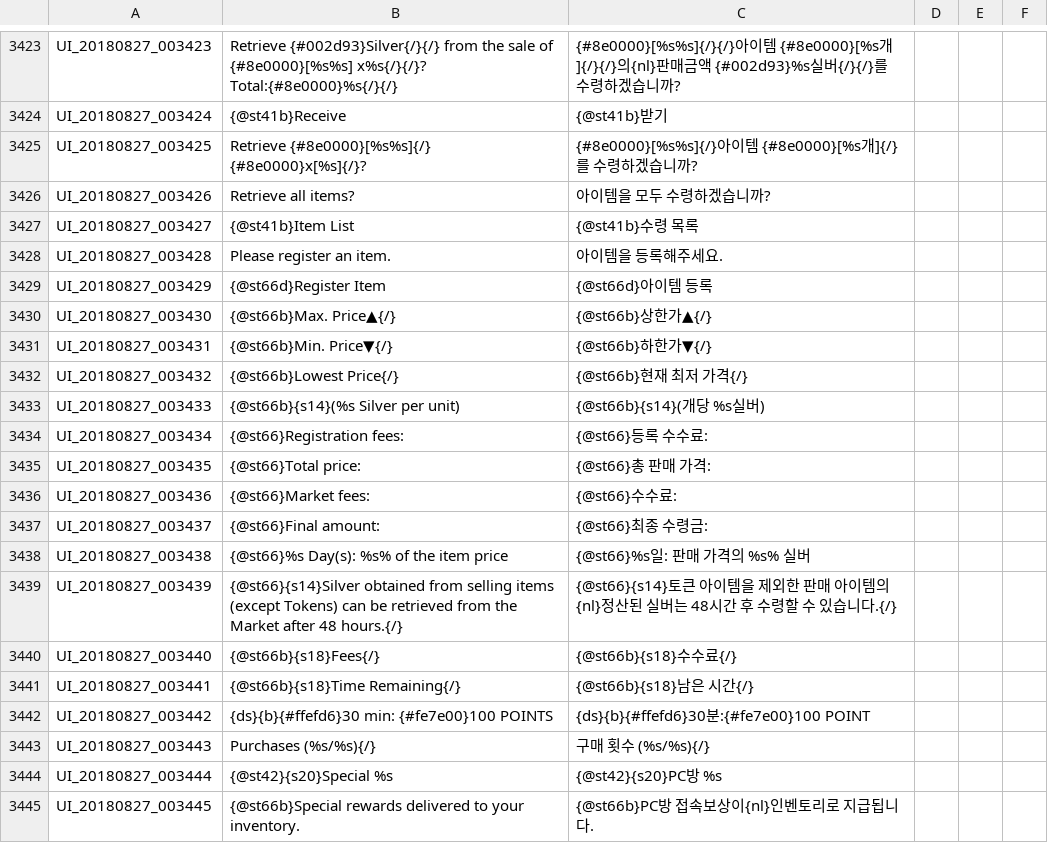
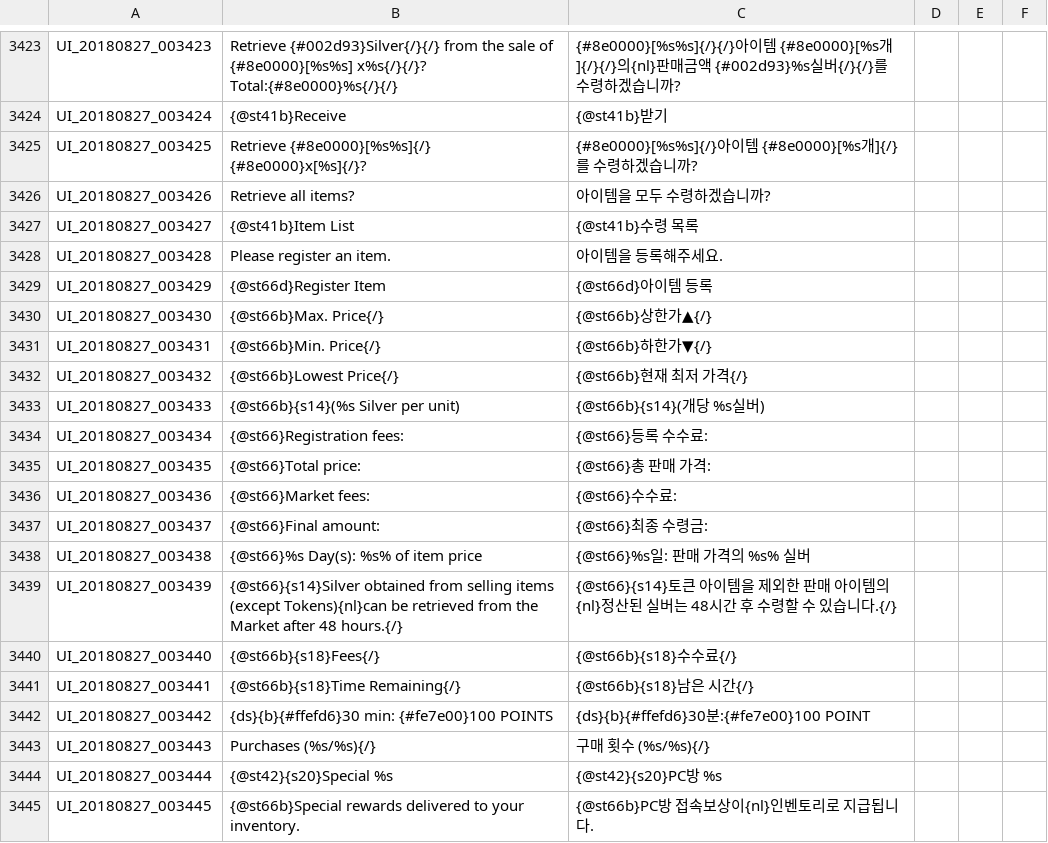
Before and after one commit to riotrick/PortugueseTranslation, a TSV file: UI.tsv, drawn as a sheet; only a part is shown, gaps mark what is left out.

```diff
--- a/UI.tsv
+++ b/UI.tsv
@@ -3429,4 +3429,4 @@ UI_20180827_003428	Please register an item.	아이템을 등록해주세요.
 UI_20180827_003429	{@st66d}Register Item	{@st66d}아이템 등록				
-UI_20180827_003430	{@st66b}Max. Price▲{/}	{@st66b}상한가▲{/}				
-UI_20180827_003431	{@st66b}Min. Price▼{/}	{@st66b}하한가▼{/}				
+UI_20180827_003430	{@st66b}Max. Price{/}	{@st66b}상한가▲{/}				
+UI_20180827_003431	{@st66b}Min. Price{/}	{@st66b}하한가▼{/}				
 UI_20180827_003432	{@st66b}Lowest Price{/}	{@st66b}현재 최저 가격{/}				
@@ -3437,4 +3437,4 @@ UI_20180827_003436	{@st66}Market fees:	{@st66}수수료:
 UI_20180827_003437	{@st66}Final amount:	{@st66}최종 수령금:				
-UI_20180827_003438	{@st66}%s Day(s): %s% of the item price	{@st66}%s일: 판매 가격의 %s% 실버				
-UI_20180827_003439	{@st66}{s14}Silver obtained from selling items (except Tokens) can be retrieved from the Market after 48 hours.{/}	{@st66}{s14}토큰 아이템을 제외한 판매 아이템의{nl}정산된 실버는 48시간 후 수령할 수 있습니다.{/}				
+UI_20180827_003438	{@st66}%s Day(s): %s% of item price	{@st66}%s일: 판매 가격의 %s% 실버				
+UI_20180827_003439	{@st66}{s14}Silver obtained from selling items (except Tokens){nl}can be retrieved from the Market after 48 hours.{/}	{@st66}{s14}토큰 아이템을 제외한 판매 아이템의{nl}정산된 실버는 48시간 후 수령할 수 있습니다.{/}				
 UI_20180827_003440	{@st66b}{s18}Fees{/}	{@st66b}{s18}수수료{/}				
```
Also changed, not shown: INTL.tsv, QUEST_UNUSED.tsv, 6 other files.
